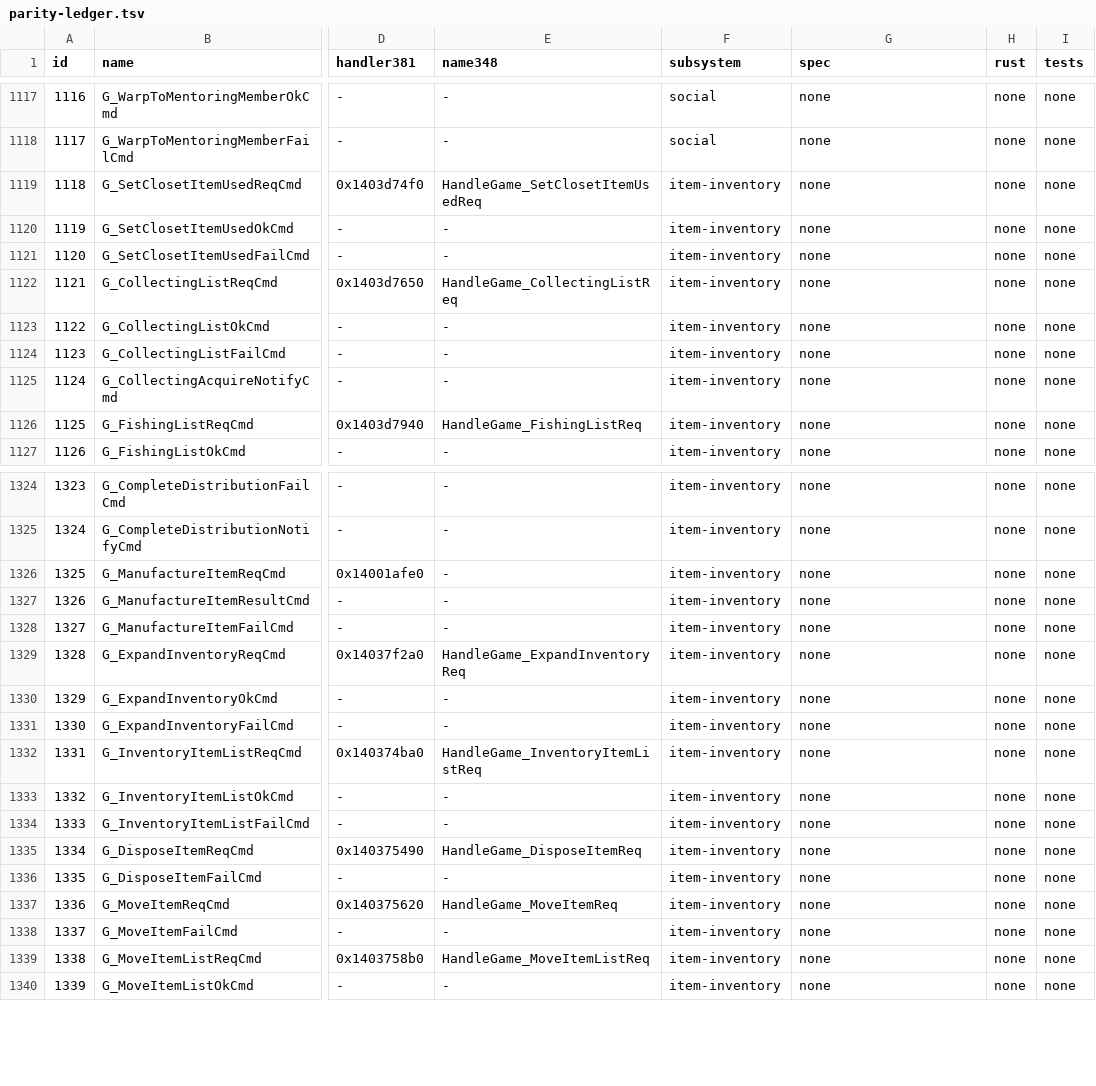
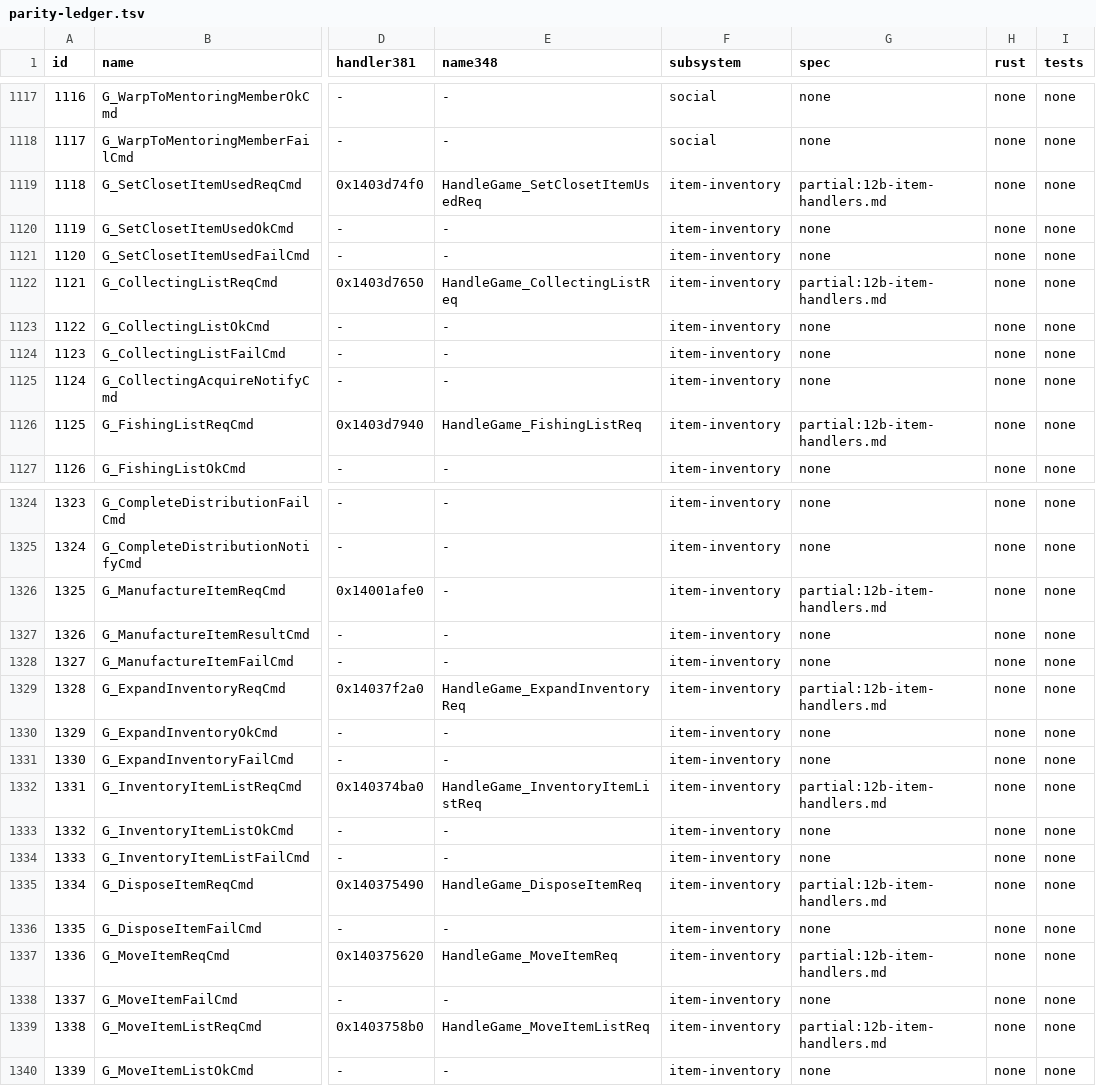
Before and after one commit to I-Juzi/slopemulator, a TSV file: Docs/Server/GameDaemon/parity-ledger.tsv, drawn as a sheet; only a part is shown, gaps mark what is left out; the diff covers the shown part only; the diff names each change by its address in the sheet, - before the commit and + after, or states it on an @@ line.

```diff
--- a/Docs/Server/GameDaemon/parity-ledger.tsv
+++ b/Docs/Server/GameDaemon/parity-ledger.tsv
-G1119 (spec): none
+G1119 (spec): partial:12b-item-handlers.md
-G1122 (spec): none
+G1122 (spec): partial:12b-item-handlers.md
-G1126 (spec): none
+G1126 (spec): partial:12b-item-handlers.md
-G1326 (spec): none
+G1326 (spec): partial:12b-item-handlers.md
-G1329 (spec): none
+G1329 (spec): partial:12b-item-handlers.md
-G1332 (spec): none
+G1332 (spec): partial:12b-item-handlers.md
-G1335 (spec): none
+G1335 (spec): partial:12b-item-handlers.md
-G1337 (spec): none
+G1337 (spec): partial:12b-item-handlers.md
-G1339 (spec): none
+G1339 (spec): partial:12b-item-handlers.md
```
Also changed, not shown: 29 edited cells elsewhere in this file, 1 other file.
